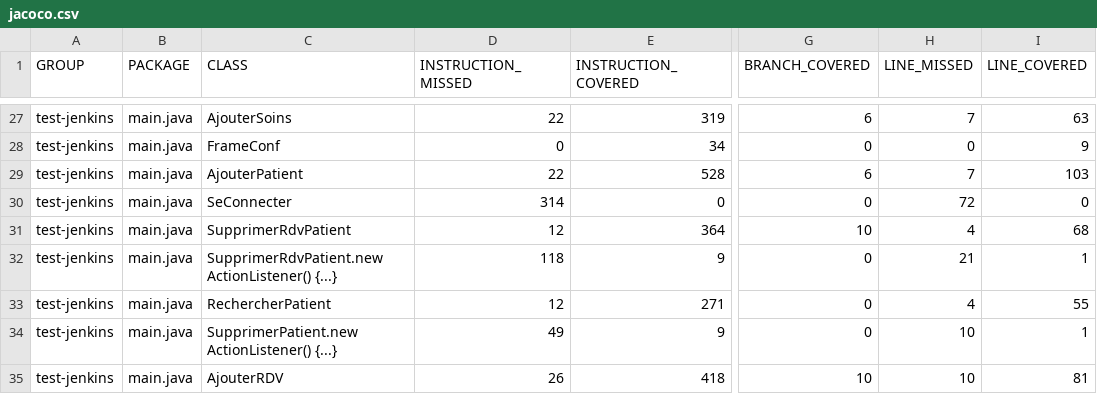
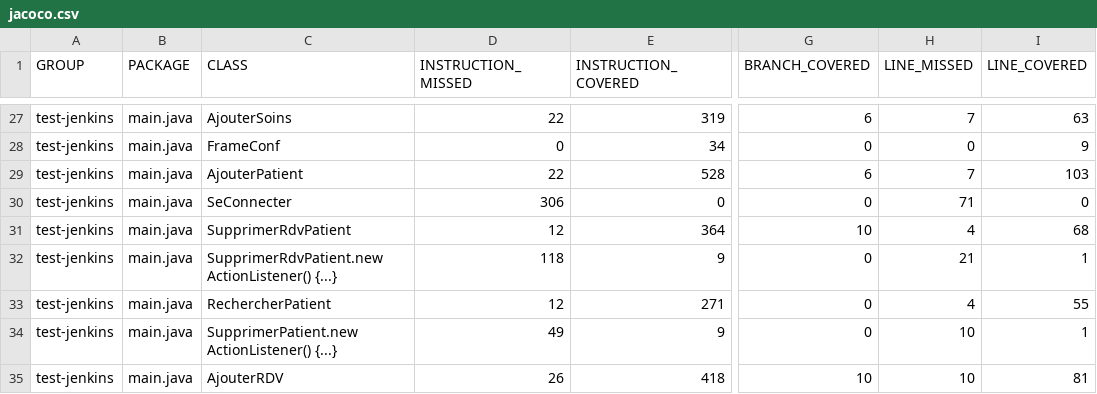
Before and after one commit to AsmaBouziri/ProjetJavaJenkins, a CSV file: target/site/jacoco/jacoco.csv, drawn as a sheet; only a part is shown, gaps mark what is left out; the diff names each change by its address in the sheet, - before the commit and + after, or states it on an @@ line.

```diff
--- a/target/site/jacoco/jacoco.csv
+++ b/target/site/jacoco/jacoco.csv
-D30 (INSTRUCTION_MISSED): 314
+D30 (INSTRUCTION_MISSED): 306
-H30 (LINE_MISSED): 72
+H30 (LINE_MISSED): 71
```
Also changed, not shown: 37 other files.
